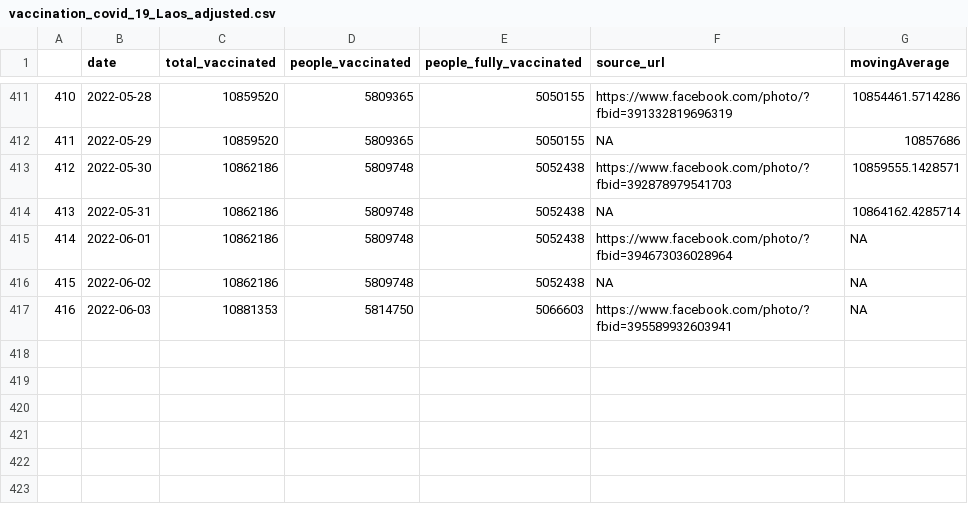
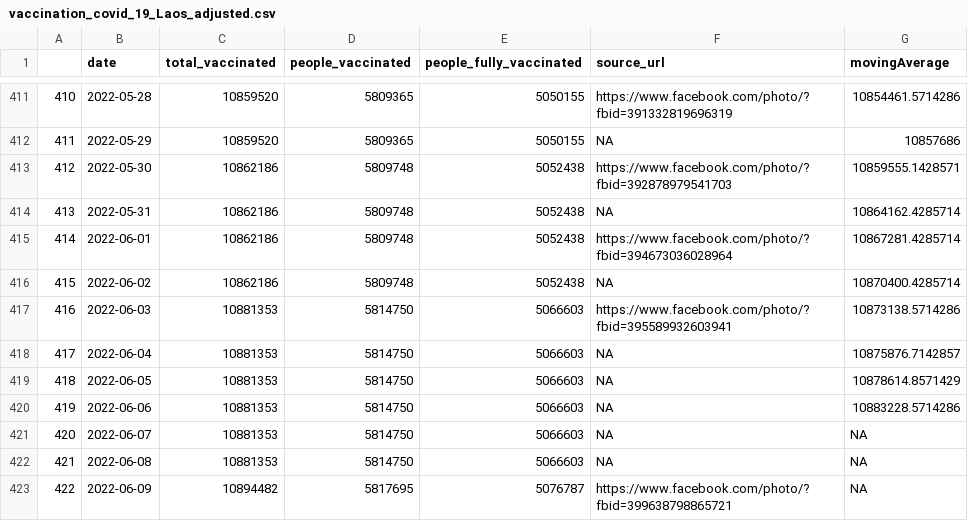
Before and after one commit to douangtavanh/covid-19-data-laos, a CSV file: data/vaccination_covid_19_Laos_adjusted.csv, drawn as a sheet; only a part is shown, gaps mark what is left out.

Commit message:
update data

```diff
--- a/data/vaccination_covid_19_Laos_adjusted.csv
+++ b/data/vaccination_covid_19_Laos_adjusted.csv
@@ -414,4 +414,10 @@
 "413",2022-05-31,10862186,5809748,5052438,"NA",10864162.4285714
-"414",2022-06-01,10862186,5809748,5052438,"https://www.facebook.com/photo/?fbid=394673036028964",NA
-"415",2022-06-02,10862186,5809748,5052438,"NA",NA
-"416",2022-06-03,10881353,5814750,5066603,"https://www.facebook.com/photo/?fbid=395589932603941",NA
+"414",2022-06-01,10862186,5809748,5052438,"https://www.facebook.com/photo/?fbid=394673036028964",10867281.4285714
+"415",2022-06-02,10862186,5809748,5052438,"NA",10870400.4285714
+"416",2022-06-03,10881353,5814750,5066603,"https://www.facebook.com/photo/?fbid=395589932603941",10873138.5714286
+"417",2022-06-04,10881353,5814750,5066603,"NA",10875876.7142857
+"418",2022-06-05,10881353,5814750,5066603,"NA",10878614.8571429
+"419",2022-06-06,10881353,5814750,5066603,"NA",10883228.5714286
+"420",2022-06-07,10881353,5814750,5066603,"NA",NA
+"421",2022-06-08,10881353,5814750,5066603,"NA",NA
+"422",2022-06-09,10894482,5817695,5076787,"https://www.facebook.com/photo/?fbid=399638798865721",NA
```
Also changed, not shown: data/vaccination_covid_19_Laos.csv, data/vaccination_covid_19_Laos_adjusted_diff.csv, 1 other file.
